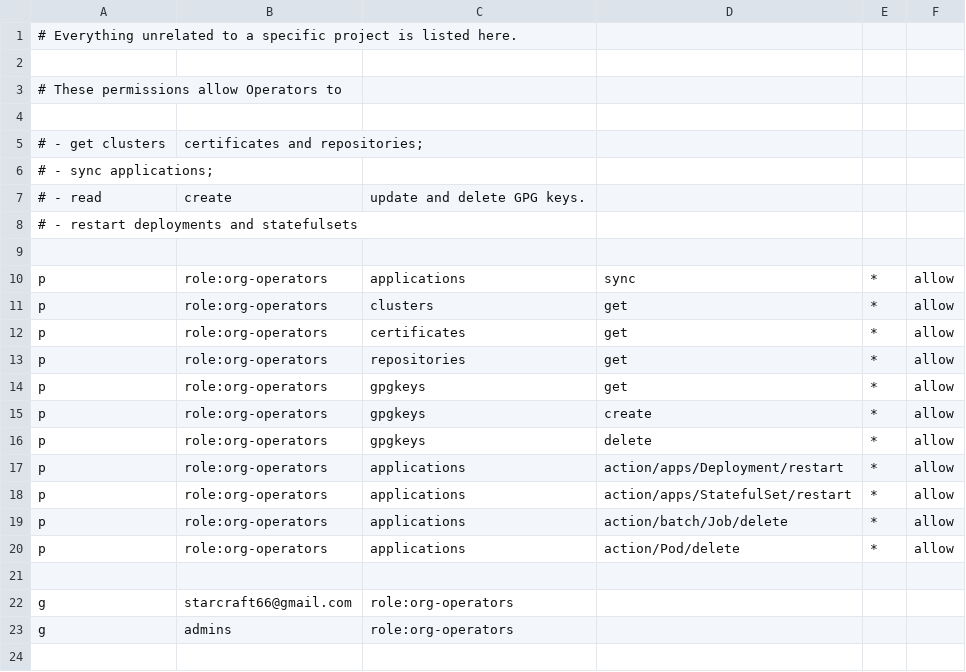
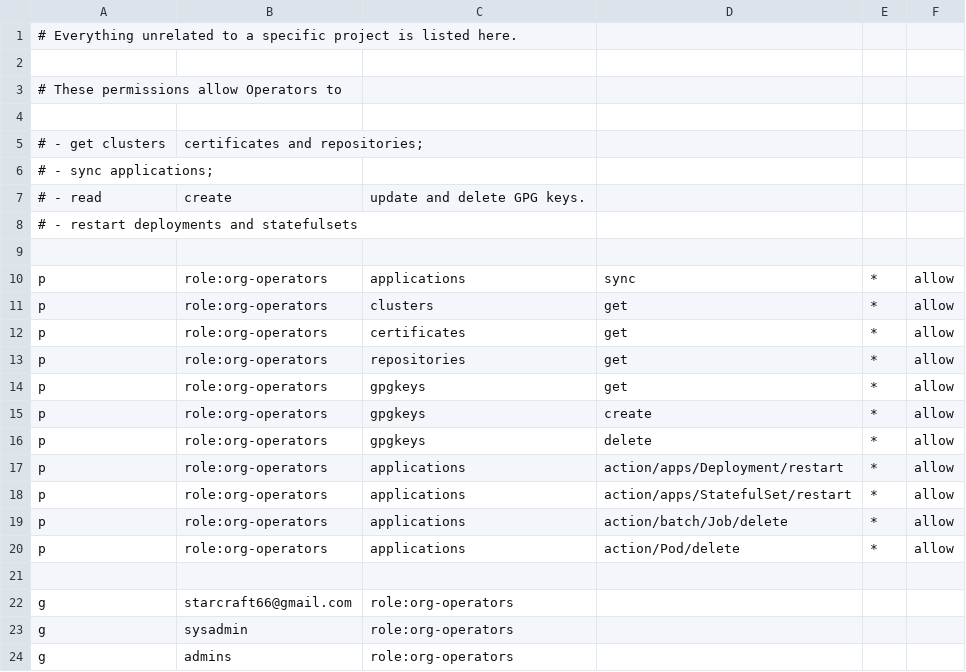
Before and after one commit to starcraft66/infrastructure, a CSV file: k8s/apps/argocd/base/files/policy.csv, drawn as a sheet.

Commit message:
argocd: add sysadmin oidc group to org-operators role

```diff
--- a/k8s/apps/argocd/base/files/policy.csv
+++ b/k8s/apps/argocd/base/files/policy.csv
@@ -22,2 +22,3 @@ p, role:org-operators, applications, action/Pod/delete, *, allow
 g, starcraft66@gmail.com, role:org-operators
+g, sysadmin, role:org-operators
 g, admins, role:org-operators
```
